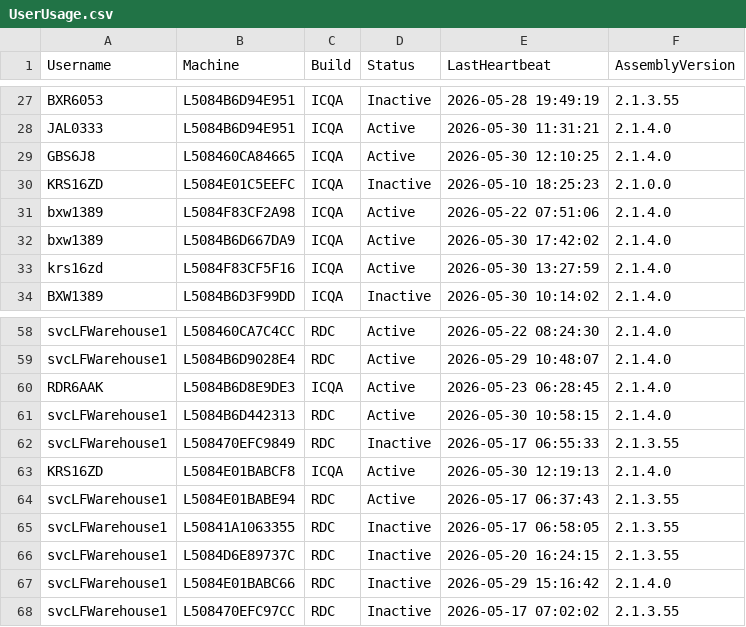
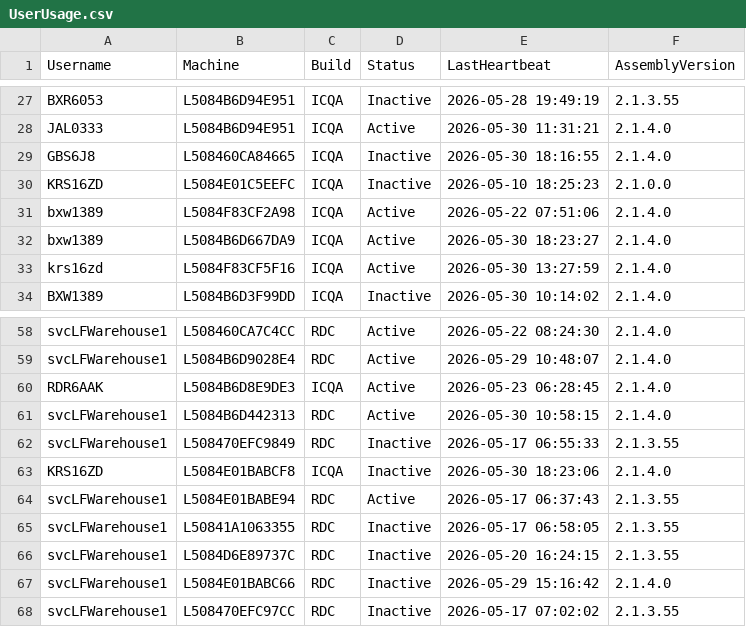
Before and after one commit to ixservices-bit/ixservices.github.io, a CSV file: data/UserUsage.csv, drawn as a sheet; only a part is shown, gaps mark what is left out.

```diff
--- a/data/UserUsage.csv
+++ b/data/UserUsage.csv
@@ -28,6 +28,6 @@ BXR6053,L5084B6D94E951,ICQA,Inactive,2026-05-28 19:49:19,2.1.3.55
 JAL0333,L5084B6D94E951,ICQA,Active,2026-05-30 11:31:21,2.1.4.0
-GBS6J8,L508460CA84665,ICQA,Active,2026-05-30 12:10:25,2.1.4.0
+GBS6J8,L508460CA84665,ICQA,Inactive,2026-05-30 18:16:55,2.1.4.0
 KRS16ZD,L5084E01C5EEFC,ICQA,Inactive,2026-05-10 18:25:23,2.1.0.0
 bxw1389,L5084F83CF2A98,ICQA,Active,2026-05-22 07:51:06,2.1.4.0
-bxw1389,L5084B6D667DA9,ICQA,Active,2026-05-30 17:42:02,2.1.4.0
+bxw1389,L5084B6D667DA9,ICQA,Active,2026-05-30 18:23:27,2.1.4.0
 krs16zd,L5084F83CF5F16,ICQA,Active,2026-05-30 13:27:59,2.1.4.0
@@ -62,3 +62,3 @@ svcLFWarehouse1,L5084B6D442313,RDC,Active,2026-05-30 10:58:15,2.1.4.0
 svcLFWarehouse1,L508470EFC9849,RDC,Inactive,2026-05-17 06:55:33,2.1.3.55
-KRS16ZD,L5084E01BABCF8,ICQA,Active,2026-05-30 12:19:13,2.1.4.0
+KRS16ZD,L5084E01BABCF8,ICQA,Inactive,2026-05-30 18:23:06,2.1.4.0
 svcLFWarehouse1,L5084E01BABE94,RDC,Active,2026-05-17 06:37:43,2.1.3.55
```
Also changed, not shown: data/FeatureUsage.csv, 1 other file.
